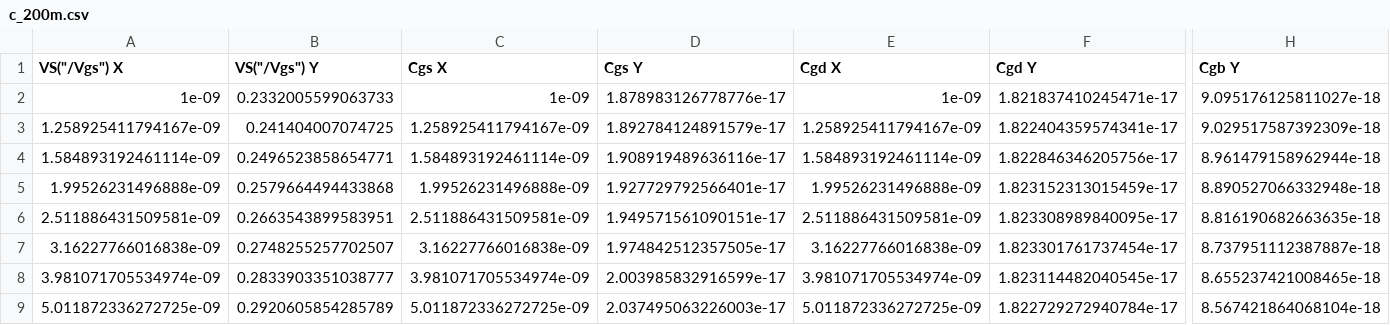
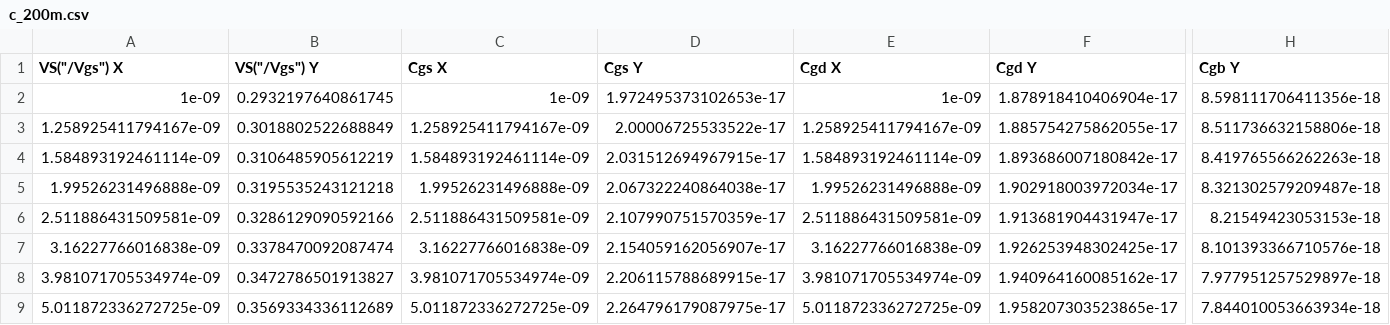
Before and after one commit to vighneshiyer/ee240b, a CSV file: hw/hw1/c_200m.csv, drawn as a sheet; only a part is shown, gaps mark what is left out; the diff covers the shown part only; the diff names each change by its address in the sheet, - before the commit and + after, or states it on an @@ line.

```diff
--- a/hw/hw1/c_200m.csv
+++ b/hw/hw1/c_200m.csv
-B2 (VS("/Vgs") Y): 0.2332005599063733
+B2 (VS("/Vgs") Y): 0.2932197640861745
-D2 (Cgs Y): 1.878983126778776e-17
+D2 (Cgs Y): 1.972495373102653e-17
-F2 (Cgd Y): 1.821837410245471e-17
+F2 (Cgd Y): 1.878918410406904e-17
-H2 (Cgb Y): 9.095176125811027e-18
+H2 (Cgb Y): 8.598111706411356e-18
-B3 (VS("/Vgs") Y): 0.241404007074725
+B3 (VS("/Vgs") Y): 0.3018802522688849
-D3 (Cgs Y): 1.892784124891579e-17
+D3 (Cgs Y): 2.00006725533522e-17
-F3 (Cgd Y): 1.822404359574341e-17
+F3 (Cgd Y): 1.885754275862055e-17
-H3 (Cgb Y): 9.029517587392309e-18
+H3 (Cgb Y): 8.511736632158806e-18
-B4 (VS("/Vgs") Y): 0.2496523858654771
+B4 (VS("/Vgs") Y): 0.3106485905612219
-D4 (Cgs Y): 1.908919489636116e-17
+D4 (Cgs Y): 2.031512694967915e-17
-F4 (Cgd Y): 1.822846346205756e-17
+F4 (Cgd Y): 1.893686007180842e-17
-H4 (Cgb Y): 8.961479158962944e-18
+H4 (Cgb Y): 8.419765566262263e-18
-B5 (VS("/Vgs") Y): 0.2579664494433868
+B5 (VS("/Vgs") Y): 0.3195535243121218
-D5 (Cgs Y): 1.927729792566401e-17
+D5 (Cgs Y): 2.067322240864038e-17
-F5 (Cgd Y): 1.823152313015459e-17
+F5 (Cgd Y): 1.902918003972034e-17
-H5 (Cgb Y): 8.890527066332948e-18
+H5 (Cgb Y): 8.321302579209487e-18
-B6 (VS("/Vgs") Y): 0.2663543899583951
+B6 (VS("/Vgs") Y): 0.3286129090592166
-D6 (Cgs Y): 1.949571561090151e-17
+D6 (Cgs Y): 2.107990751570359e-17
-F6 (Cgd Y): 1.823308989840095e-17
+F6 (Cgd Y): 1.913681904431947e-17
-H6 (Cgb Y): 8.816190682663635e-18
+H6 (Cgb Y): 8.21549423053153e-18
-B7 (VS("/Vgs") Y): 0.2748255257702507
+B7 (VS("/Vgs") Y): 0.3378470092087474
-D7 (Cgs Y): 1.974842512357505e-17
+D7 (Cgs Y): 2.154059162056907e-17
-F7 (Cgd Y): 1.823301761737454e-17
+F7 (Cgd Y): 1.926253948302425e-17
-H7 (Cgb Y): 8.737951112387887e-18
+H7 (Cgb Y): 8.101393366710576e-18
-B8 (VS("/Vgs") Y): 0.2833903351038777
+B8 (VS("/Vgs") Y): 0.3472786501913827
-D8 (Cgs Y): 2.003985832916599e-17
+D8 (Cgs Y): 2.206115788689915e-17
-F8 (Cgd Y): 1.823114482040545e-17
+F8 (Cgd Y): 1.940964160085162e-17
-H8 (Cgb Y): 8.655237421008465e-18
+H8 (Cgb Y): 7.977951257529897e-18
-B9 (VS("/Vgs") Y): 0.2920605854285789
+B9 (VS("/Vgs") Y): 0.3569334336112689
-D9 (Cgs Y): 2.037495063226003e-17
+D9 (Cgs Y): 2.264796179087975e-17
-F9 (Cgd Y): 1.822729272940784e-17
+F9 (Cgd Y): 1.958207303523865e-17
-H9 (Cgb Y): 8.567421864068104e-18
+H9 (Cgb Y): 7.844010053663934e-18
```
Also changed, not shown: 161 edited cells elsewhere in this file, 5 other files.
